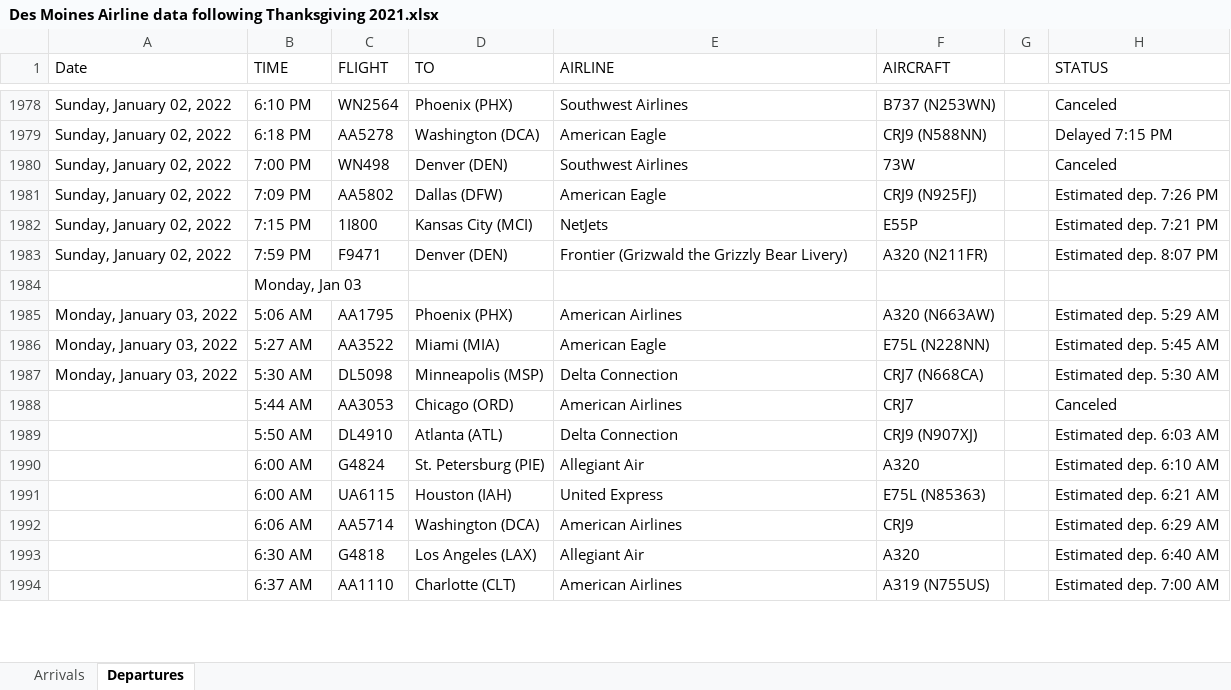
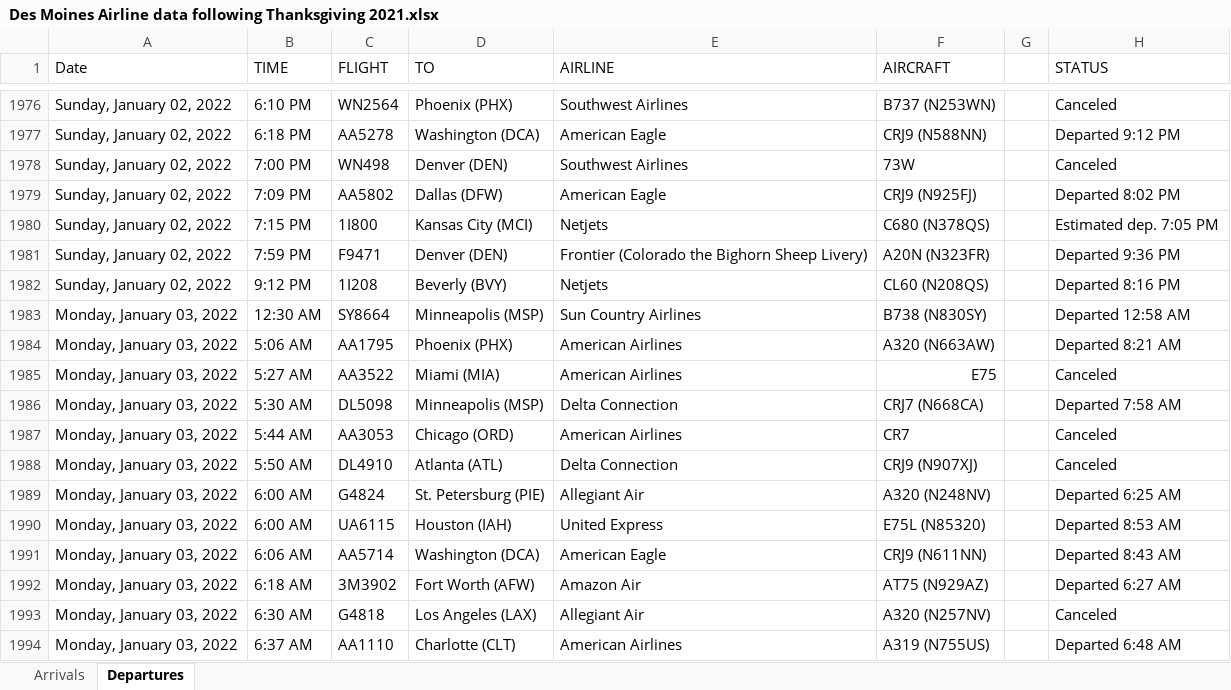
Before and after one commit to profSeeger/LVM-Code, an Excel workbook: codeLibrary/R/R/airlineData/Des Moines Airline data following Thanksgiving 2021.xlsx, sheet Departures, drawn as a sheet; only a part is shown, gaps mark what is left out; values as stored, in another font and other column widths than the file's, no cell formats; removed rows and columns are numbered as before the commit, all else as after; the diff covers the shown part only; the diff names each change by its address in the sheet, - before the commit and + after, or states it on an @@ line.

Commit message:
Update Des Moines Airline data following Thanksgiving 2021.xlsx

```diff
--- a/codeLibrary/R/R/airlineData/Des Moines Airline data following Thanksgiving 2021.xlsx (sheet Departures)
+++ b/codeLibrary/R/R/airlineData/Des Moines Airline data following Thanksgiving 2021.xlsx (sheet Departures)
-H1977 (STATUS): Delayed 7:15 PM
+H1977 (STATUS): Departed 9:12 PM
-H1979 (STATUS): Estimated dep. 7:26 PM
+H1979 (STATUS): Departed 8:02 PM
-E1980 (AIRLINE): NetJets
+E1980 (AIRLINE): Netjets
-F1980 (AIRCRAFT): E55P
+F1980 (AIRCRAFT): C680 (N378QS)
-H1980 (STATUS): Estimated dep. 7:21 PM
+H1980 (STATUS): Estimated dep. 7:05 PM
-E1981 (AIRLINE): Frontier (Grizwald the Grizzly Bear Livery)
+E1981 (AIRLINE): Frontier (Colorado the Bighorn Sheep Livery)
-F1981 (AIRCRAFT): A320 (N211FR)
+F1981 (AIRCRAFT): A20N (N323FR)
-H1981 (STATUS): Estimated dep. 8:07 PM
+H1981 (STATUS): Departed 9:36 PM
-row 1984:  | Monday, Jan 03
+row 1982: Sunday, January 02, 2022 | 9:12 PM | 1I208 | Beverly (BVY) | Netjets | CL60 (N208QS) |  | Departed 8:16 PM
+row 1983: Monday, January 03, 2022 | 12:30 AM | SY8664 | Minneapolis (MSP) | Sun Country Airlines | B738 (N830SY) |  | Departed 12:58 AM
-H1984 (STATUS): Estimated dep. 5:29 AM
+H1984 (STATUS): Departed 8:21 AM
-E1985 (AIRLINE): American Eagle
+E1985 (AIRLINE): American Airlines
-F1985 (AIRCRAFT): E75L (N228NN)
+F1985 (AIRCRAFT): E75
-H1985 (STATUS): Estimated dep. 5:45 AM
+H1985 (STATUS): Canceled
-H1986 (STATUS): Estimated dep. 5:30 AM
+H1986 (STATUS): Departed 7:58 AM
-A1987:A1991 (Date): (empty)
+A1987:A1991 (Date): Monday, January 03, 2022
-F1987 (AIRCRAFT): CRJ7
+F1987 (AIRCRAFT): CR7
-H1988 (STATUS): Estimated dep. 6:03 AM
+H1988 (STATUS): Canceled
-F1989 (AIRCRAFT): A320
+F1989 (AIRCRAFT): A320 (N248NV)
-H1989 (STATUS): Estimated dep. 6:10 AM
+H1989 (STATUS): Departed 6:25 AM
-F1990 (AIRCRAFT): E75L (N85363)
+F1990 (AIRCRAFT): E75L (N85320)
-H1990 (STATUS): Estimated dep. 6:21 AM
+H1990 (STATUS): Departed 8:53 AM
-E1991 (AIRLINE): American Airlines
+E1991 (AIRLINE): American Eagle
-F1991 (AIRCRAFT): CRJ9
+F1991 (AIRCRAFT): CRJ9 (N611NN)
-H1991 (STATUS): Estimated dep. 6:29 AM
+H1991 (STATUS): Departed 8:43 AM
+row 1992: Monday, January 03, 2022 | 6:18 AM | 3M3902 | Fort Worth (AFW) | Amazon Air | AT75 (N929AZ) |  | Departed 6:27 AM
-A1993:A1994 (Date): (empty)
+A1993:A1994 (Date): Monday, January 03, 2022
-F1993 (AIRCRAFT): A320
+F1993 (AIRCRAFT): A320 (N257NV)
-H1993 (STATUS): Estimated dep. 6:40 AM
+H1993 (STATUS): Canceled
-H1994 (STATUS): Estimated dep. 7:00 AM
+H1994 (STATUS): Departed 6:48 AM
```
Also changed, not shown: 63 added rows, 17 removed rows and 74 edited cells elsewhere in this sheet, sheet Arrivals, cell formats.
